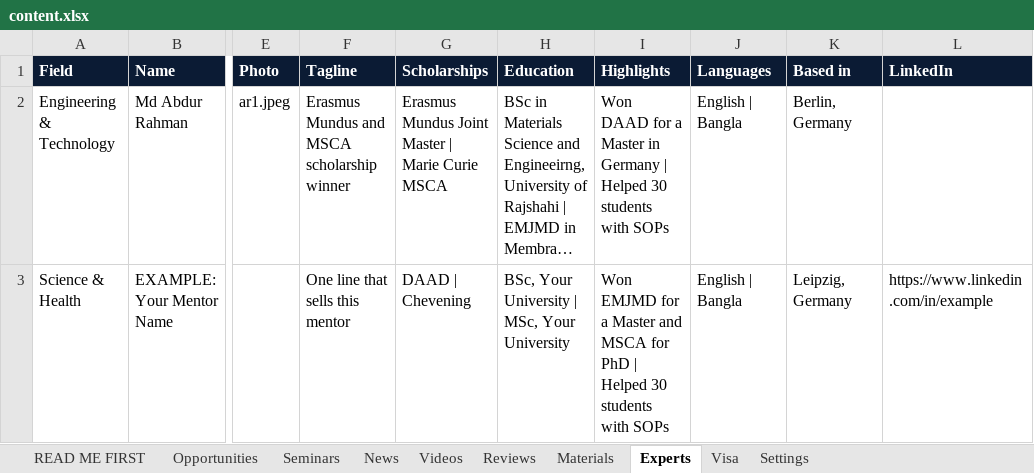
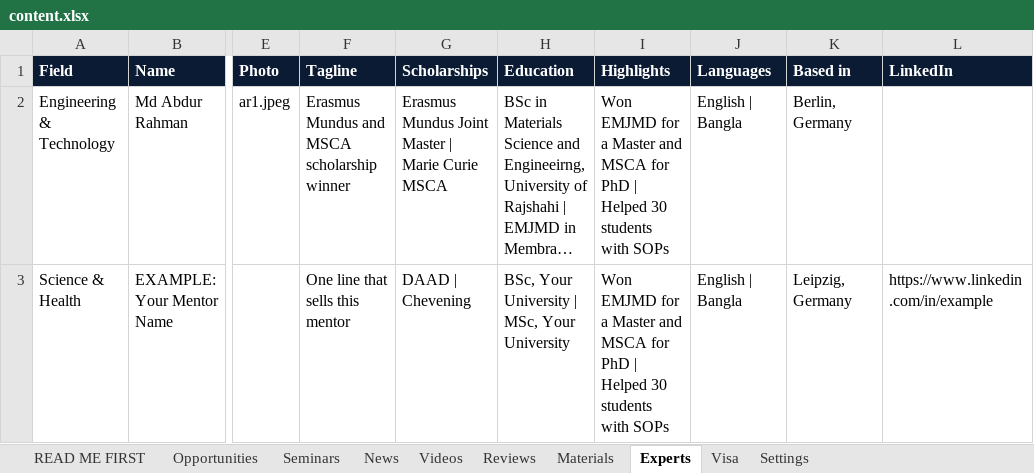
Before and after one commit to unipilotglobal/unipilotglobal, an Excel workbook: content.xlsx, sheet Experts, drawn as a sheet; only a part is shown, gaps mark what is left out; long unchanged cells end in …; values as stored, in another font and other column widths than the file's, no borders; the diff names each change by its address in the sheet, - before the commit and + after, or states it on an @@ line.

Commit message:
content.xlsx

```diff
--- a/content.xlsx (sheet Experts)
+++ b/content.xlsx (sheet Experts)
-I2 (Highlights): Won DAAD for a Master in Germany | Helped…
+I2 (Highlights): Won EMJMD for a Master and MSCA for PhD | Helped…
```
